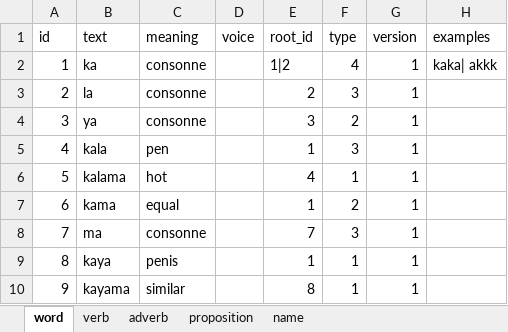
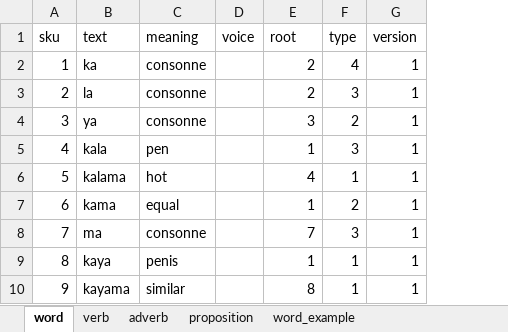
Before and after one commit to kukufuckingkan/mandenkanMedia, an Excel workbook: dictionary/english/dictionary.xlsx, sheet word, drawn as a sheet; values as stored, in another font and other column widths than the file's, no borders; the diff names each change by its address in the sheet, - before the commit and + after, or states it on an @@ line.

```diff
--- a/dictionary/english/dictionary.xlsx (sheet word)
+++ b/dictionary/english/dictionary.xlsx (sheet word)
-sheet tab: name
+sheet tab: word_example
-column H (examples), row 2: kaka| akkk
-A1: id
+A1: sku
-E1: root_id
+E1: root
-E2 (root): 1|2
+E2 (root): 2
```
Also changed, not shown: sheet word_example, sheet verb, sheet adverb, 3 other files.
